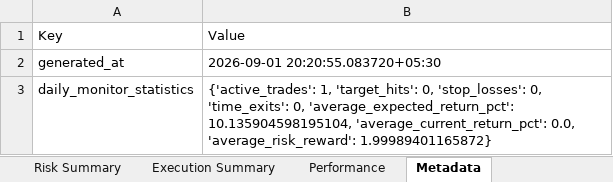
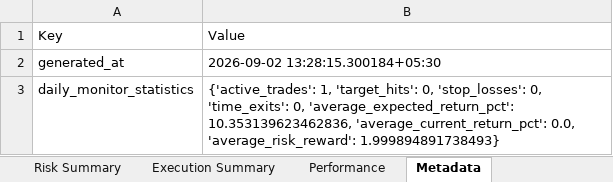
Before and after one commit to PavanSaiNekkala/Scanner, an Excel workbook: scanner_monitor/reports/latest/Portfolio_Report.xlsx, sheet Metadata, drawn as a sheet; values as stored, in another font and other column widths than the file's, no borders; the diff names each change by its address in the sheet, - before the commit and + after, or states it on an @@ line.

```diff
--- a/scanner_monitor/reports/latest/Portfolio_Report.xlsx (sheet Metadata)
+++ b/scanner_monitor/reports/latest/Portfolio_Report.xlsx (sheet Metadata)
-B2: 2026-09-01 20:20:55.083720+05:30
+B2: 2026-09-02 13:28:15.300184+05:30
-B3: …0, 'average_expected_return_pct': 10.135904598195104, 'average_current_return_pct': 0.0, 'average_risk_reward': 1.99989401165872}
+B3: …0, 'average_expected_return_pct': 10.353139623462836, 'average_current_return_pct': 0.0, 'average_risk_reward': 1.999894891738493}
```
Also changed, not shown: sheet Holdings, sheet Daily Monitor, sheet Risk Summary, 13 other files.
